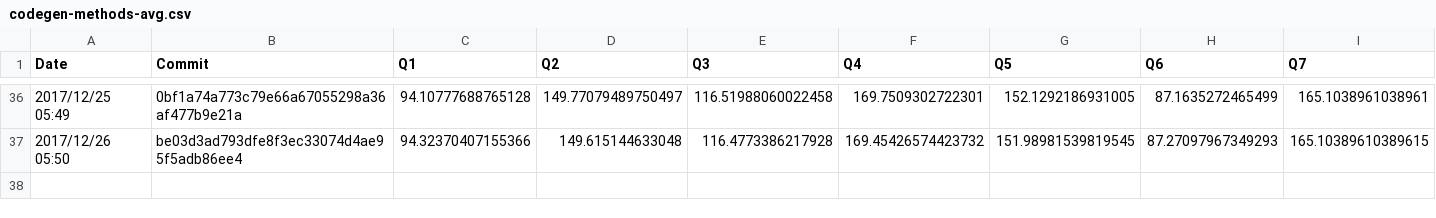
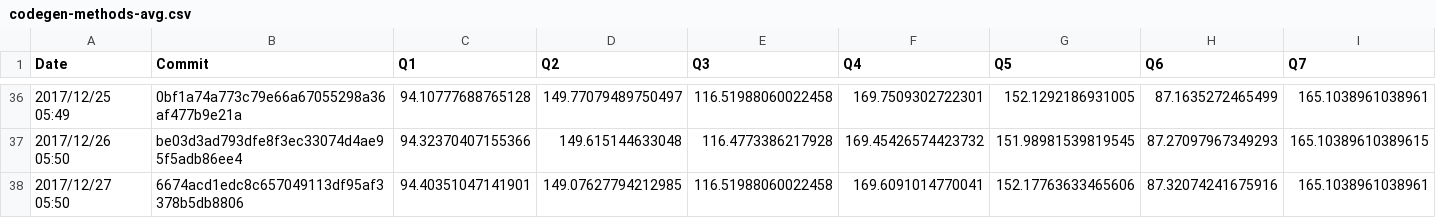
Before and after one commit to maropu/spark-tpcds-datagen, a CSV file: reports/metrics/codegen-methods-avg.csv, drawn as a sheet; only a part is shown, gaps mark what is left out; rows hold the shown columns only; the diff names each change by its address in the sheet, - before the commit and + after, or states it on an @@ line.

Commit message:
[AUTOMATICALLY GENERATED] Update TPCDS reports in 2017/12/27 05:50

```diff
--- a/reports/metrics/codegen-methods-avg.csv
+++ b/reports/metrics/codegen-methods-avg.csv
+row 38: 2017/12/27 05:50 | 6674acd1edc8c657049113df95af3378b5db8806 | 94.40351047141901 | 149.07627794212985 | 116.51988060022458 | 169.6091014770041 | 152.17763633465606 | 87.32074241675916 | 165.1038961038961
```
Also changed, not shown: reports/metrics/codegen-classes-avg.csv, reports/metrics/codegen-classes-max.csv, 3 other files.
